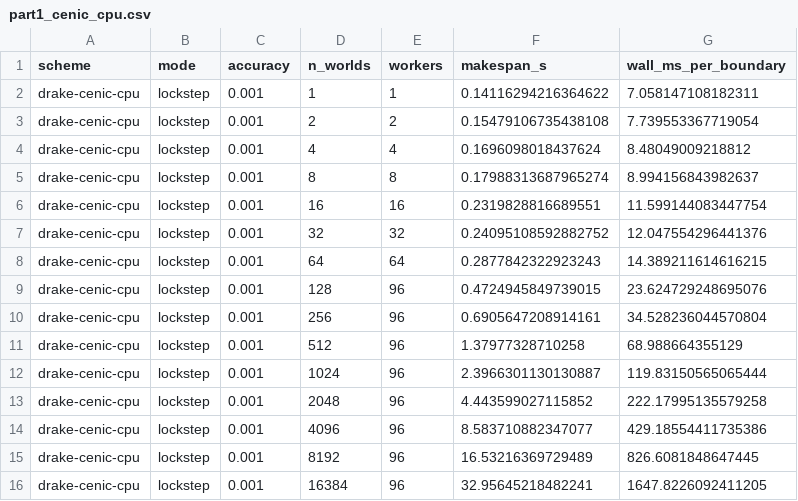
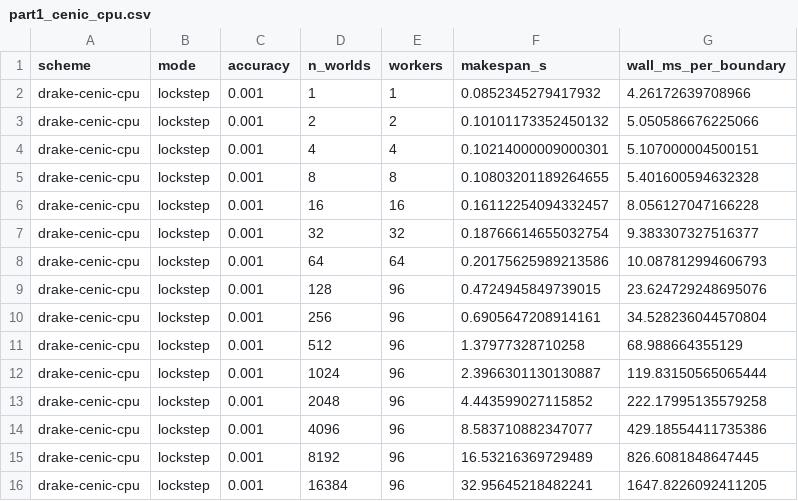
Before and after one commit to mardigiorgio/icra2027, a CSV file: part1/bench/results/part1_cenic_cpu.csv, drawn as a sheet.

```diff
--- a/part1/bench/results/part1_cenic_cpu.csv
+++ b/part1/bench/results/part1_cenic_cpu.csv
@@ -1,9 +1,9 @@
 scheme,mode,accuracy,n_worlds,workers,makespan_s,wall_ms_per_boundary
-drake-cenic-cpu,lockstep,0.001,1,1,0.14116294216364622,7.058147108182311
-drake-cenic-cpu,lockstep,0.001,2,2,0.15479106735438108,7.739553367719054
-drake-cenic-cpu,lockstep,0.001,4,4,0.1696098018437624,8.48049009218812
-drake-cenic-cpu,lockstep,0.001,8,8,0.17988313687965274,8.994156843982637
-drake-cenic-cpu,lockstep,0.001,16,16,0.2319828816689551,11.599144083447754
-drake-cenic-cpu,lockstep,0.001,32,32,0.24095108592882752,12.047554296441376
-drake-cenic-cpu,lockstep,0.001,64,64,0.2877842322923243,14.389211614616215
+drake-cenic-cpu,lockstep,0.001,1,1,0.0852345279417932,4.26172639708966
+drake-cenic-cpu,lockstep,0.001,2,2,0.10101173352450132,5.050586676225066
+drake-cenic-cpu,lockstep,0.001,4,4,0.10214000009000301,5.107000004500151
+drake-cenic-cpu,lockstep,0.001,8,8,0.10803201189264655,5.401600594632328
+drake-cenic-cpu,lockstep,0.001,16,16,0.16112254094332457,8.056127047166228
+drake-cenic-cpu,lockstep,0.001,32,32,0.18766614655032754,9.383307327516377
+drake-cenic-cpu,lockstep,0.001,64,64,0.20175625989213586,10.087812994606793
 drake-cenic-cpu,lockstep,0.001,128,96,0.4724945849739015,23.624729248695076
```
Also changed, not shown: part1/bench/results/part1_gpu_fair_ladder.csv, 10 other files.
